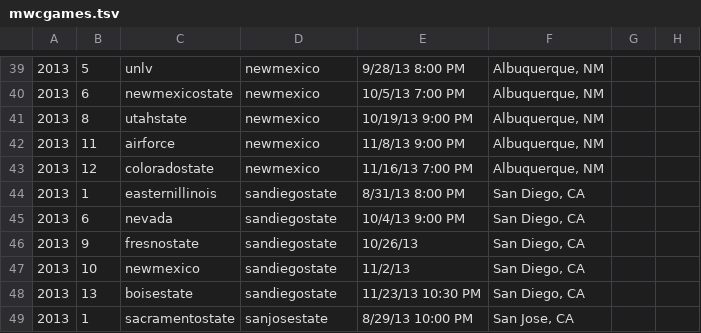
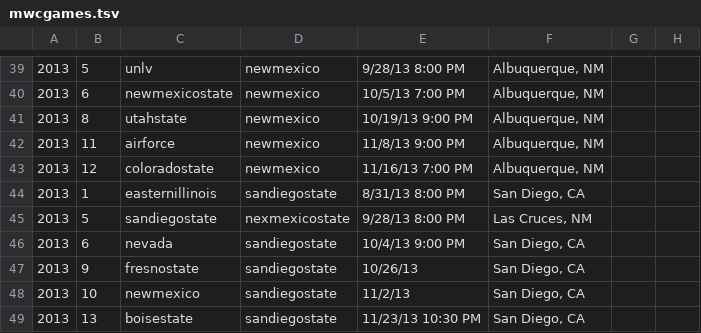
Before and after one commit to derrekc/drupal-sportsfan, a TSV file: data/mwcgames.tsv, drawn as a sheet; only a part is shown, gaps mark what is left out; the shorter side is filled out with more unchanged rows; the diff names each change by its address in the sheet, - before the commit and + after, or states it on an @@ line.

```diff
--- a/data/mwcgames.tsv
+++ b/data/mwcgames.tsv
+row 45: 2013 | 5 | sandiegostate | nexmexicostate | 9/28/13 8:00 PM | Las Cruces, NM
```
Also changed, not shown: data/cusagames.tsv, data/macgames.tsv, 17 other files.
